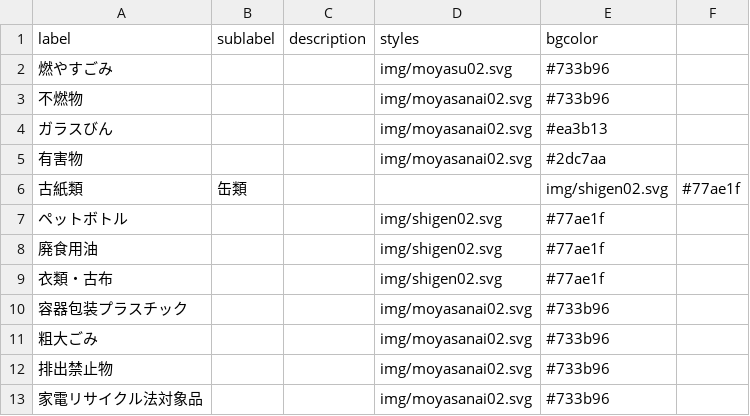
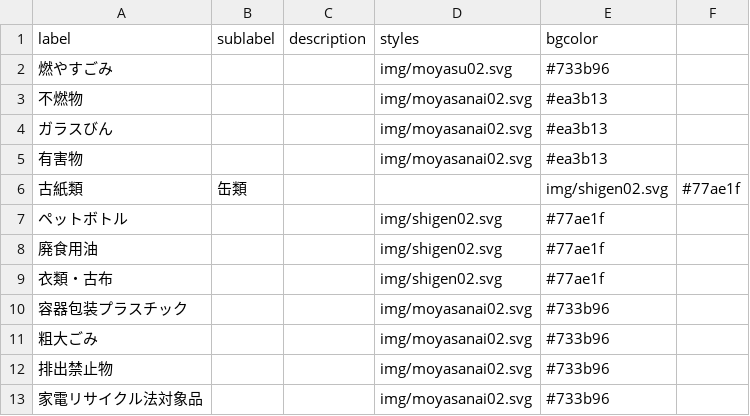
Before and after one commit to yagasa/5374-1, a CSV file: data/description.csv, drawn as a sheet.

Commit message:
Update description.csv

```diff
--- a/data/description.csv
+++ b/data/description.csv
@@ -2,5 +2,5 @@ label,sublabel,description,styles,bgcolor
 燃やすごみ,,,img/moyasu02.svg,#733b96
-不燃物,,,img/moyasanai02.svg,#733b96
+不燃物,,,img/moyasanai02.svg,#ea3b13
 ガラスびん,,,img/moyasanai02.svg,#ea3b13
-有害物,,,img/moyasanai02.svg,#2dc7aa
+有害物,,,img/moyasanai02.svg,#ea3b13
 古紙類,缶類,,,img/shigen02.svg,#77ae1f
```
